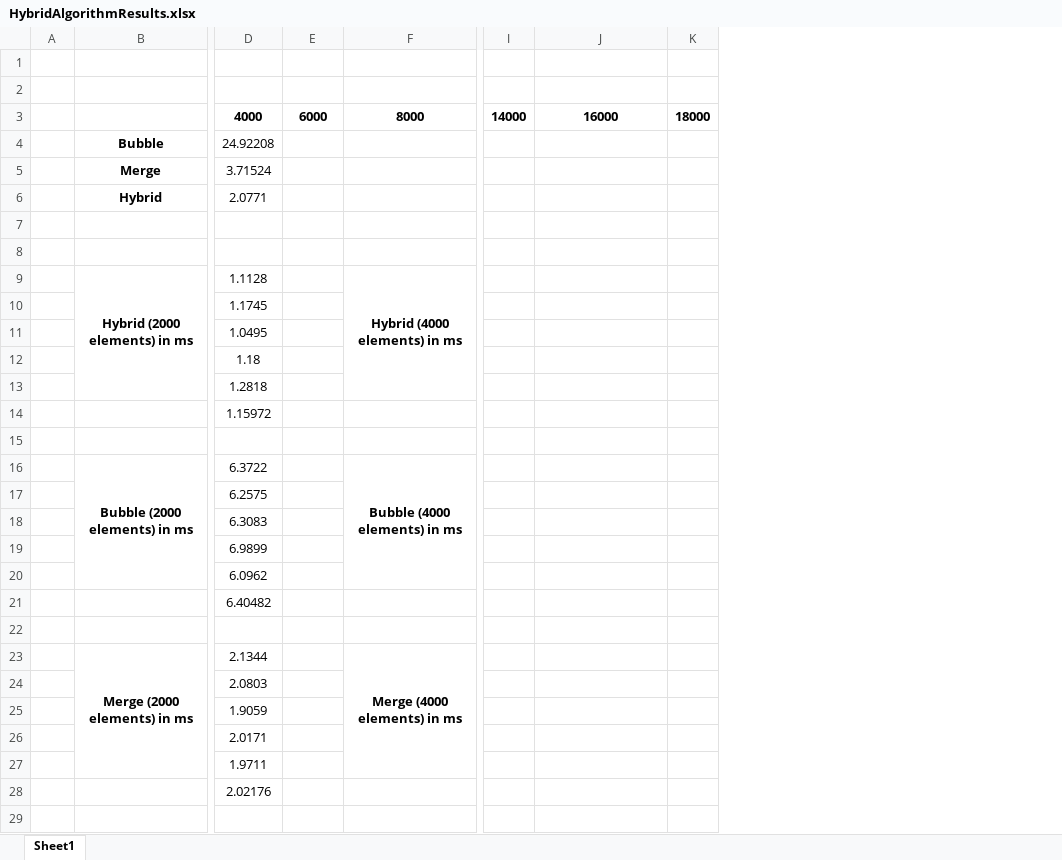
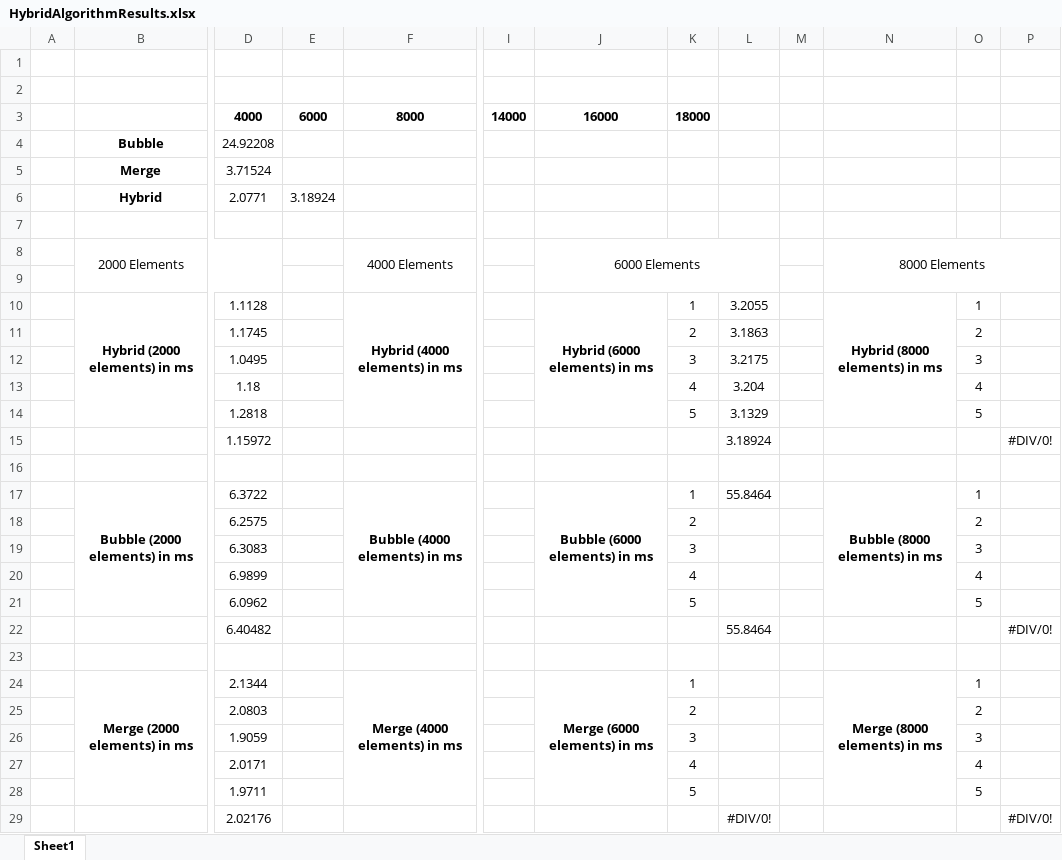
Before and after one commit to HarV1821/BubbleMergeHybridSort, an Excel workbook: HybridAlgorithmResults.xlsx, sheet Sheet1, drawn as a sheet; only a part is shown, gaps mark what is left out; values as stored, in another font and other column widths than the file's, no borders; removed rows and columns are numbered as before the commit, all else as after; rows hold the shown columns only; the diff names each change by its address in the sheet, - before the commit and + after, or states it on an @@ line.

Commit message:
Reformatted the names of Data Screenshots and Added Hybrid Sorting Algorithm Test Results for 6000 elements

```diff
--- a/HybridAlgorithmResults.xlsx (sheet Sheet1)
+++ b/HybridAlgorithmResults.xlsx (sheet Sheet1)
-column K, row 3: 18000
+column K, row 3: 18000; rows 10-28: 1 | 2 | 3 | 4 | 5 |  |  | 1 | 2 | 3 | 4 | 5 |  |  | 1 | 2 | 3 | 4 | 5
+column L, rows 10-29: 3.2055 | 3.1863 | 3.2175 | 3.204 | 3.1329 | 3.18924 |  | 55.8464 |  |  |  |  | 55.8464 |  |  |  |  |  |  | #DIV/0!
+column M, empty
+column N, rows 10-24: Hybrid (8000 elements) in ms |  |  |  |  |  |  | Bubble (8000 elements) in ms |  |  |  |  |  |  | Merge (8000 elements) in ms
+column O, rows 10-28: 1 | 2 | 3 | 4 | 5 |  |  | 1 | 2 | 3 | 4 | 5 |  |  | 1 | 2 | 3 | 4 | 5
+column P, rows 15-29: #DIV/0! |  |  |  |  |  |  | #DIV/0! |  |  |  |  |  |  | #DIV/0!
-E6: (empty)
+E6: 3.18924
+row 8:  | 2000 Elements |  |  | 4000 Elements |  | 6000 Elements |  |  |  | 8000 Elements
-J10: (empty)
+J10: Hybrid (6000 elements) in ms
+J10:J14 merged
-J17: (empty)
+J17: Bubble (6000 elements) in ms
+J17:J21 merged
-J24: (empty)
+J24: Merge (6000 elements) in ms
+J24:J28 merged
```
Also changed, not shown: formulas that keep their value, 42 other files.
